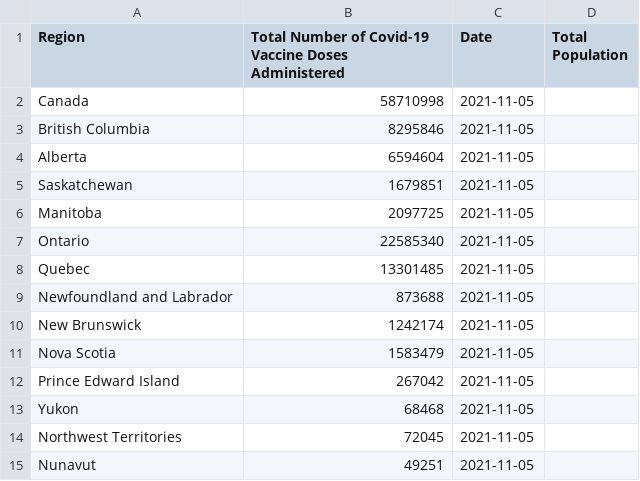
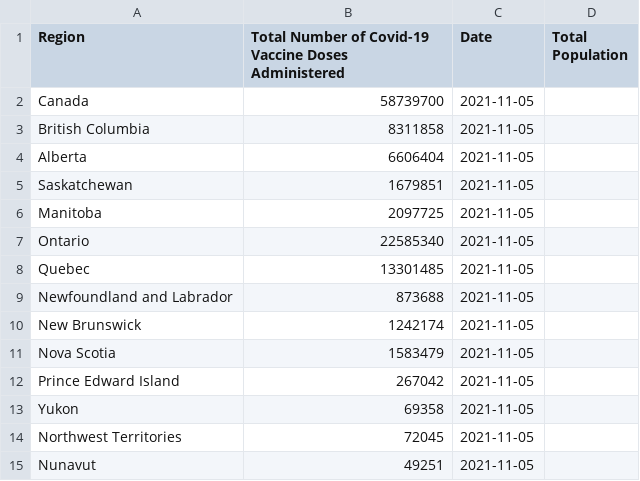
Before and after one commit to kim2552/onlydata, a CSV file: src/assets/canada-covid-19-vaccination-totals.csv, drawn as a sheet.

```diff
--- a/src/assets/canada-covid-19-vaccination-totals.csv
+++ b/src/assets/canada-covid-19-vaccination-totals.csv
@@ -1,5 +1,5 @@
 Region,Total Number of Covid-19 Vaccine Doses Administered,Date,Total Population
-Canada,58710998,2021-11-05
-British Columbia,8295846,2021-11-05
-Alberta,6594604,2021-11-05
+Canada,58739700,2021-11-05
+British Columbia,8311858,2021-11-05
+Alberta,6606404,2021-11-05
 Saskatchewan,1679851,2021-11-05
@@ -12,3 +12,3 @@ Nova Scotia,1583479,2021-11-05
 Prince Edward Island,267042,2021-11-05
-Yukon,68468,2021-11-05
+Yukon,69358,2021-11-05
 Northwest Territories,72045,2021-11-05
```
